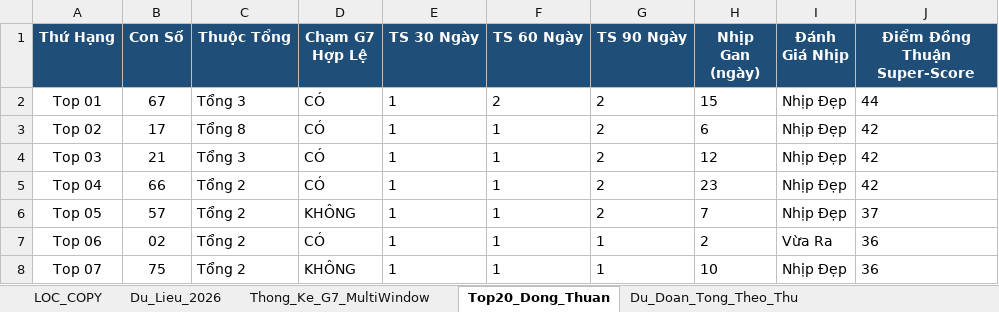
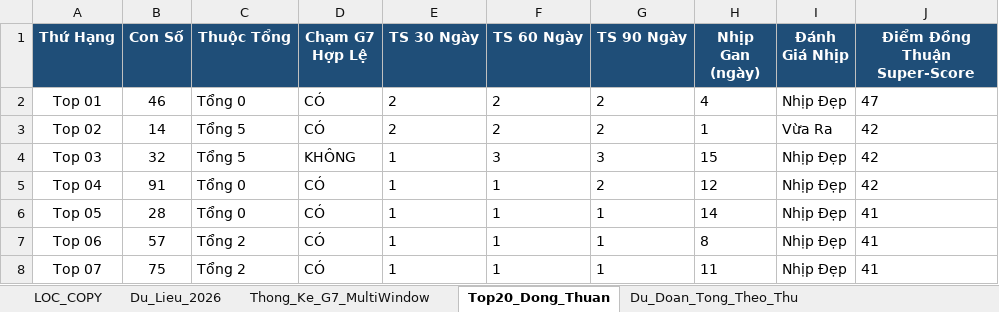
Before and after one commit to happiness2286-dot/logistic, an Excel workbook: Thong_Ke_G7_Va_Top20_XSMB_2026.xlsx, sheet Top20_Dong_Thuan, drawn as a sheet; only a part is shown; values as stored, in another font and other column widths than the file's, no borders; the diff covers the shown part only; the diff names each change by its address in the sheet, - before the commit and + after, or states it on an @@ line.

```diff
--- a/Thong_Ke_G7_Va_Top20_XSMB_2026.xlsx (sheet Top20_Dong_Thuan)
+++ b/Thong_Ke_G7_Va_Top20_XSMB_2026.xlsx (sheet Top20_Dong_Thuan)
-B2 (Con Số): 67
+B2 (Con Số): 46
-C2 (Thuộc Tổng): Tổng 3
+C2 (Thuộc Tổng): Tổng 0
-E2:E3 (TS 30 Ngày): 1
+E2:E3 (TS 30 Ngày): 2
-H2 (Nhịp Gan (ngày)): 15
+H2 (Nhịp Gan (ngày)): 4
-J2 (Điểm Đồng Thuận Super-Score): 44
+J2 (Điểm Đồng Thuận Super-Score): 47
-B3 (Con Số): 17
+B3 (Con Số): 14
-C3 (Thuộc Tổng): Tổng 8
+C3 (Thuộc Tổng): Tổng 5
-F3 (TS 60 Ngày): 1
+F3 (TS 60 Ngày): 2
-H3 (Nhịp Gan (ngày)): 6
+H3 (Nhịp Gan (ngày)): 1
-I3 (Đánh Giá Nhịp): Nhịp Đẹp
+I3 (Đánh Giá Nhịp): Vừa Ra
-B4 (Con Số): 21
+B4 (Con Số): 32
-C4 (Thuộc Tổng): Tổng 3
+C4 (Thuộc Tổng): Tổng 5
-D4 (Chạm G7 Hợp Lệ): CÓ
+D4 (Chạm G7 Hợp Lệ): KHÔNG
-F4 (TS 60 Ngày): 1
+F4 (TS 60 Ngày): 3
-G4 (TS 90 Ngày): 2
+G4 (TS 90 Ngày): 3
-H4 (Nhịp Gan (ngày)): 12
+H4 (Nhịp Gan (ngày)): 15
-B5 (Con Số): 66
+B5 (Con Số): 91
-C5:C6 (Thuộc Tổng): Tổng 2
+C5:C6 (Thuộc Tổng): Tổng 0
-H5 (Nhịp Gan (ngày)): 23
+H5 (Nhịp Gan (ngày)): 12
-B6 (Con Số): 57
+B6 (Con Số): 28
-D6 (Chạm G7 Hợp Lệ): KHÔNG
+D6 (Chạm G7 Hợp Lệ): CÓ
-G6 (TS 90 Ngày): 2
+G6 (TS 90 Ngày): 1
-H6 (Nhịp Gan (ngày)): 7
+H6 (Nhịp Gan (ngày)): 14
-J6 (Điểm Đồng Thuận Super-Score): 37
+J6 (Điểm Đồng Thuận Super-Score): 41
-B7 (Con Số): 02
+B7 (Con Số): 57
-H7 (Nhịp Gan (ngày)): 2
+H7 (Nhịp Gan (ngày)): 8
-I7 (Đánh Giá Nhịp): Vừa Ra
+I7 (Đánh Giá Nhịp): Nhịp Đẹp
-J7:J8 (Điểm Đồng Thuận Super-Score): 36
+J7:J8 (Điểm Đồng Thuận Super-Score): 41
-D8 (Chạm G7 Hợp Lệ): KHÔNG
+D8 (Chạm G7 Hợp Lệ): CÓ
-H8 (Nhịp Gan (ngày)): 10
+H8 (Nhịp Gan (ngày)): 11
```
Also changed, not shown: 64 edited cells elsewhere in this sheet, sheet Lich_Su_Nuoi_Khung_3Ngay, sheet Dan_Ha_So_Nhip_Vang, sheet Thong_Ke_Nang_Cao_G7, sheet Du_Lieu_2026, sheet Thong_Ke_G7_MultiWindow, sheet Thong_Ke_Dau_Duoi, 2 more sheets, 9 other files.
